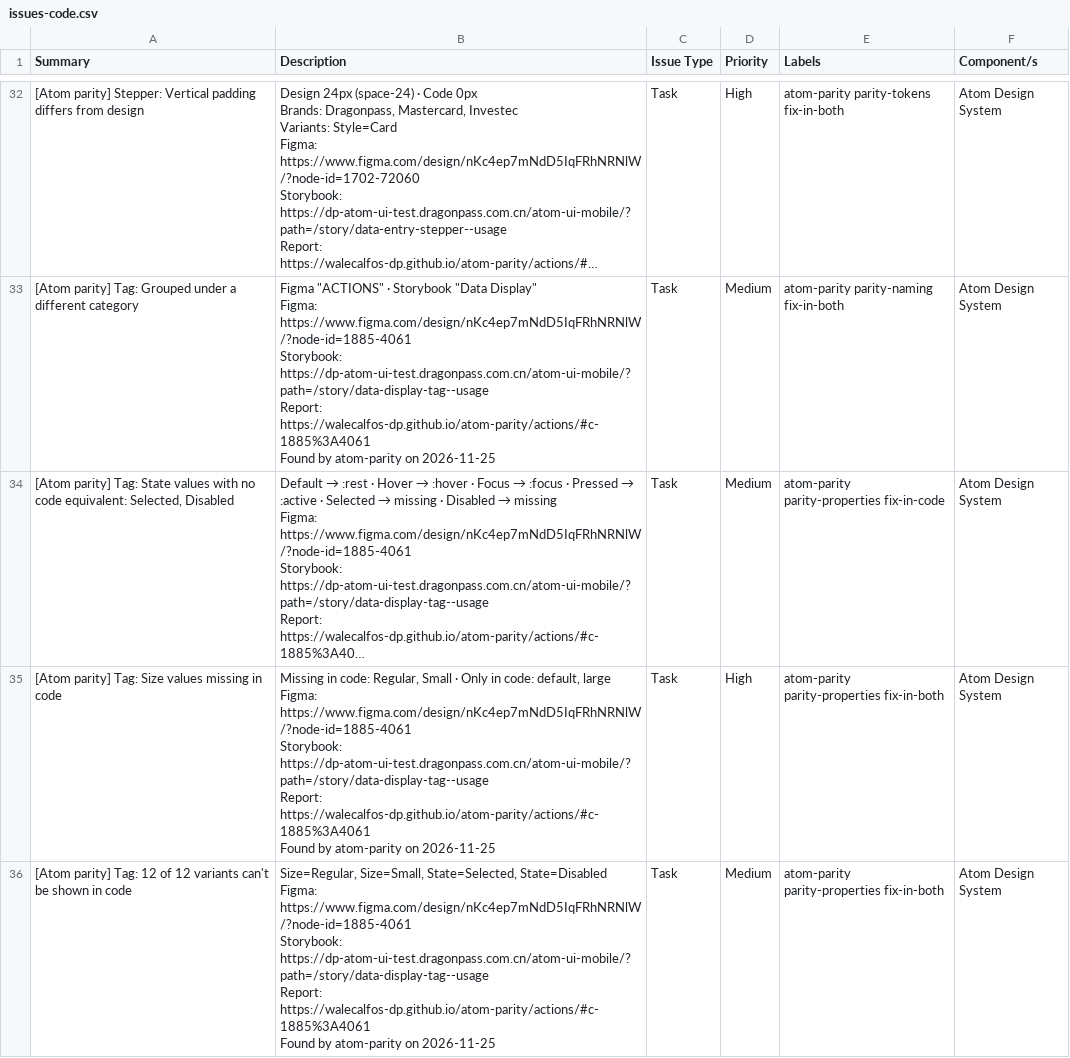
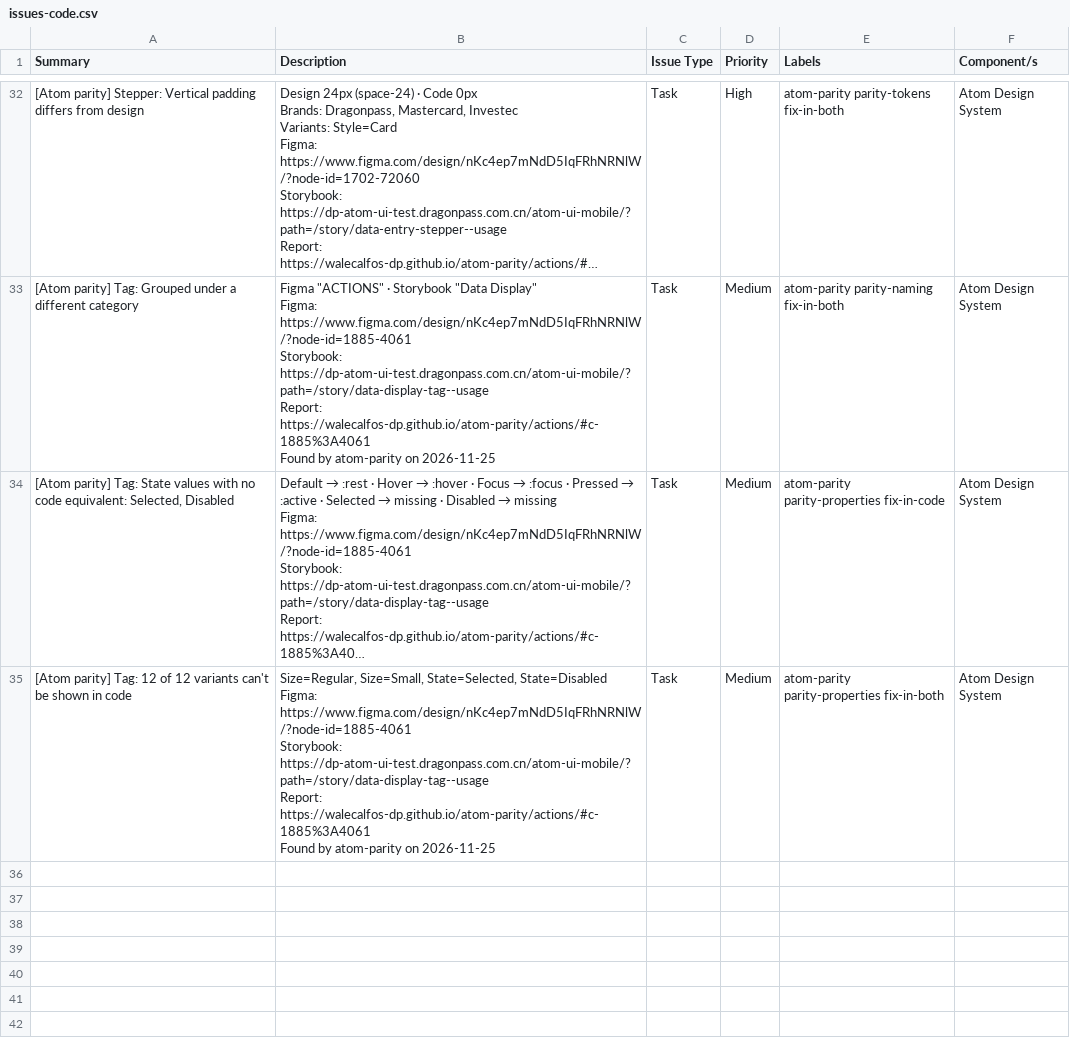
Before and after one commit to WaleCalfos-dp/atom-parity, a CSV file: actions/issues-code.csv, drawn as a sheet; only a part is shown, gaps mark what is left out; long unchanged cells end in …; ↵ is a line break in a cell; the diff names each change by its address in the sheet, - before the commit and + after, or states it on an @@ line.

```diff
--- a/actions/issues-code.csv
+++ b/actions/issues-code.csv
-row 35: [Atom parity] Tag: Size values missing in code | Missing in code: Regular, Small · Only in code: default, large ↵ Figma: https://www.figma.com/design/nKc4ep7mNdD5IqFRhNRNlW/?node-id=1885-4061 ↵ Storybook: https://dp-atom-ui-test.dragonpass.com.cn/atom-ui-mobile/?path=/story/data-display-tag--usage ↵ Report: https://walecalfos-dp.github.io/atom-parity/actions/#c-1885%3A4061 ↵ Found by atom-parity on 2026-11-25 | Task | High | atom-parity parity-properties fix-in-both | Atom Design System
```
Also changed, not shown: actions/issues-figma.csv, actions/issues.csv, 6 other files.
